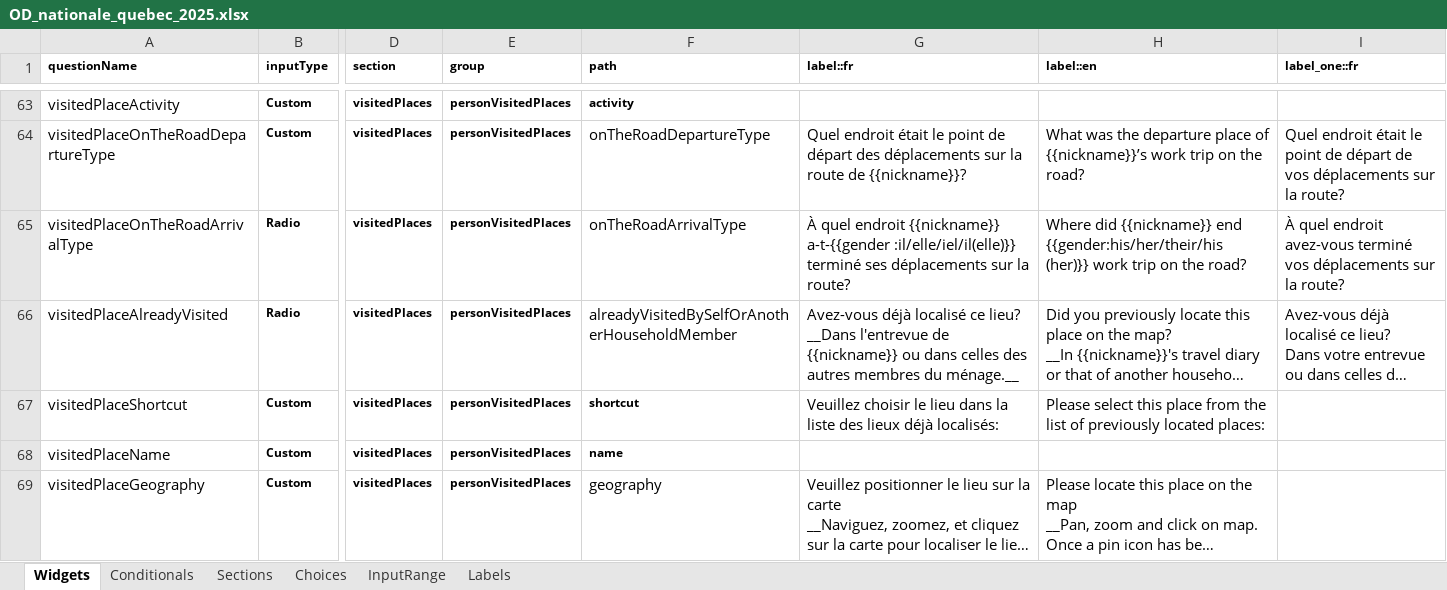
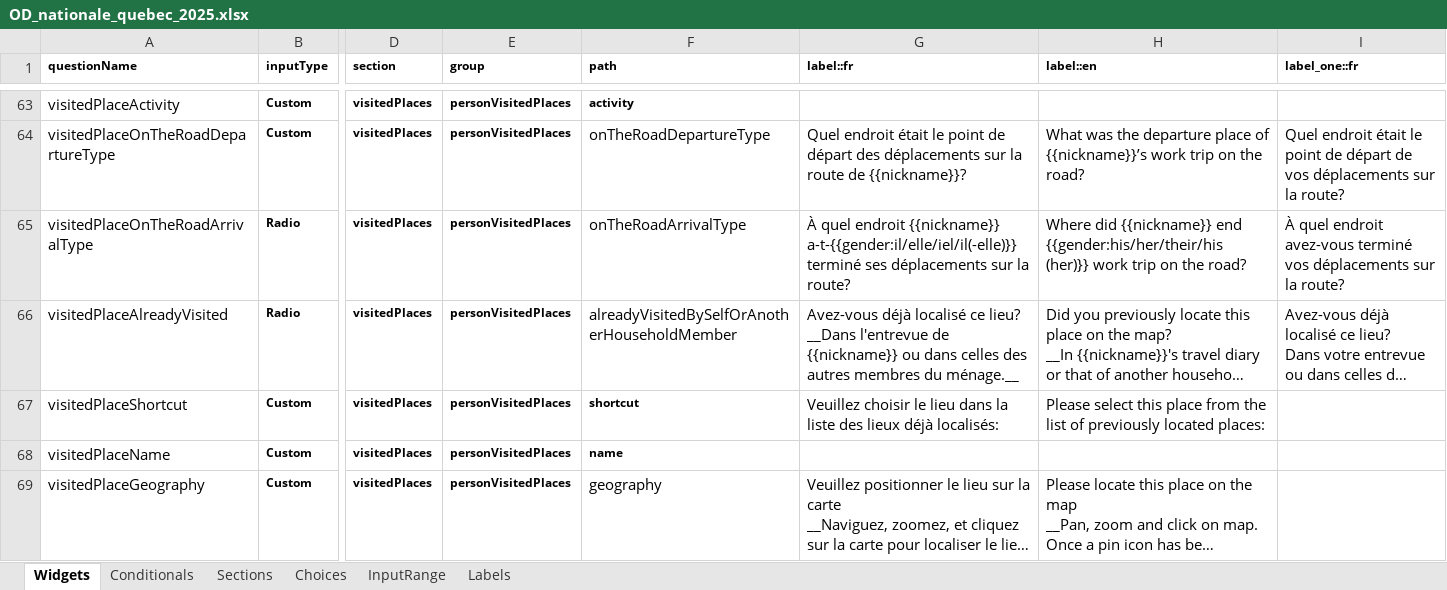
Before and after one commit to chairemobilite/od_nationale_quebec, an Excel workbook: survey/references/OD_nationale_quebec_2025.xlsx, sheet Widgets, drawn as a sheet; only a part is shown, gaps mark what is left out; long unchanged cells end in …; values as stored, in another font and other column widths than the file's, no borders; charts and pictures and conditional formats not drawn; the diff covers the shown part only; the diff names each change by its address in the sheet, - before the commit and + after, or states it on an @@ line.

Commit message:
Label: Fix more gender label

```diff
--- a/survey/references/OD_nationale_quebec_2025.xlsx (sheet Widgets)
+++ b/survey/references/OD_nationale_quebec_2025.xlsx (sheet Widgets)
-G65 (label::fr): …endroit {{nickname}} a-t-{{gender :il/elle/iel/il(elle)}} terminé ses…
+G65 (label::fr): …endroit {{nickname}} a-t-{{gender:il/elle/iel/il(-elle)}} terminé ses…
```
Also changed, not shown: 11 edited cells elsewhere in this sheet, 5 other files.
